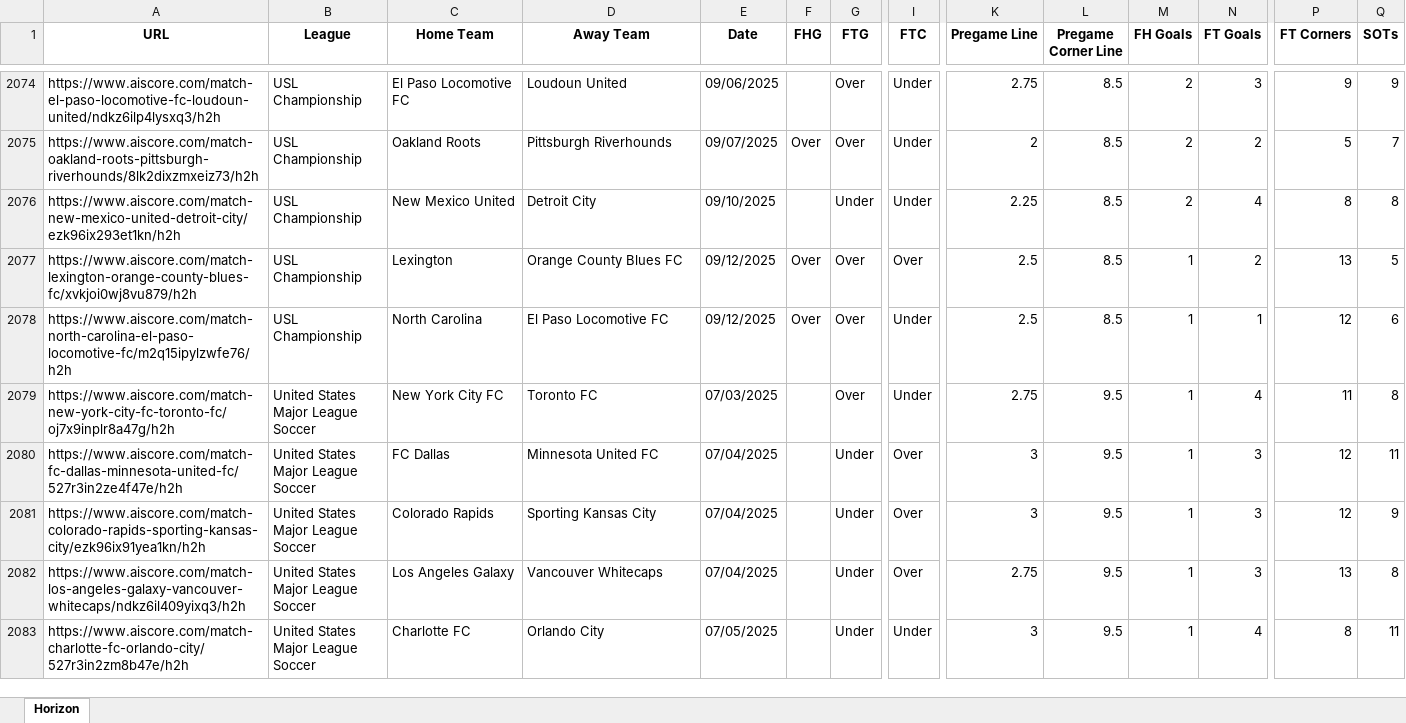
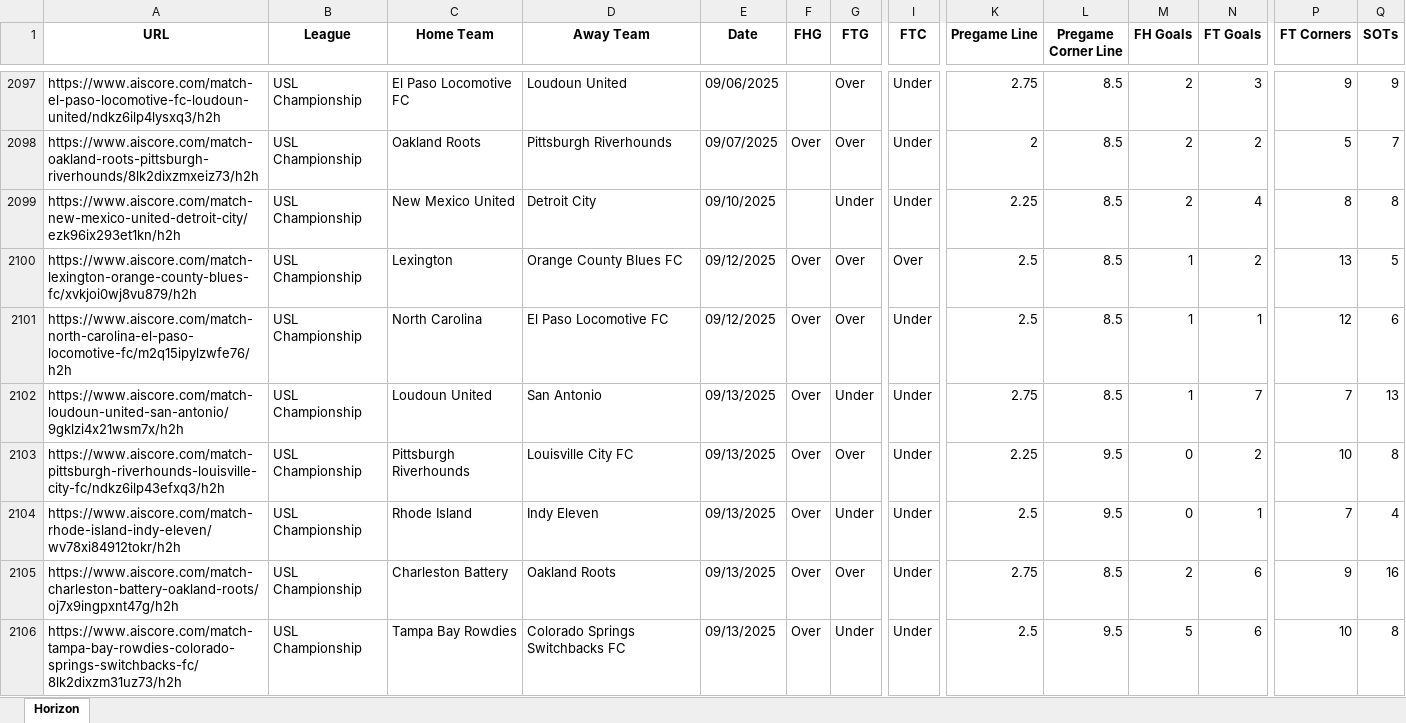
Before and after one commit to Captain-Duckie/whop, an Excel workbook: public/Horizon Records.xlsx, sheet Horizon, drawn as a sheet; only a part is shown, gaps mark what is left out; the shorter side is filled out with more unchanged rows; values as stored, in another font and other column widths than the file's, no borders; rows hold the shown columns only; the diff covers the shown part only; the diff names each change by its address in the sheet, - before the commit and + after, or states it on an @@ line.

Commit message:
Auto-update Horizon Records at 2025-09-14T03:08:34.973876

```diff
--- a/public/Horizon Records.xlsx (sheet Horizon)
+++ b/public/Horizon Records.xlsx (sheet Horizon)
+row 2102: https://www.aiscore.com/match-loudoun-united-san-antonio/9gklzi4x21wsm7x/h2h | USL Championship | Loudoun United | San Antonio | 09/13/2025 | Over | Under | Under | 2.75 | 8.5 | 1 | 7 | 7 | 13
+row 2103: https://www.aiscore.com/match-pittsburgh-riverhounds-louisville-city-fc/ndkz6ilp43efxq3/h2h | USL Championship | Pittsburgh Riverhounds | Louisville City FC | 09/13/2025 | Over | Over | Under | 2.25 | 9.5 | 0 | 2 | 10 | 8
+row 2104: https://www.aiscore.com/match-rhode-island-indy-eleven/wv78xi84912tokr/h2h | USL Championship | Rhode Island | Indy Eleven | 09/13/2025 | Over | Under | Under | 2.5 | 9.5 | 0 | 1 | 7 | 4
+row 2105: https://www.aiscore.com/match-charleston-battery-oakland-roots/oj7x9ingpxnt47g/h2h | USL Championship | Charleston Battery | Oakland Roots | 09/13/2025 | Over | Over | Under | 2.75 | 8.5 | 2 | 6 | 9 | 16
+row 2106: https://www.aiscore.com/match-tampa-bay-rowdies-colorado-springs-switchbacks-fc/8lk2dixzm31uz73/h2h | USL Championship | Tampa Bay Rowdies | Colorado Springs Switchbacks FC | 09/13/2025 | Over | Under | Under | 2.5 | 9.5 | 5 | 6 | 10 | 8
```
Also changed, not shown: 45 added rows, 7 edited cells and cell formats elsewhere in this sheet.
